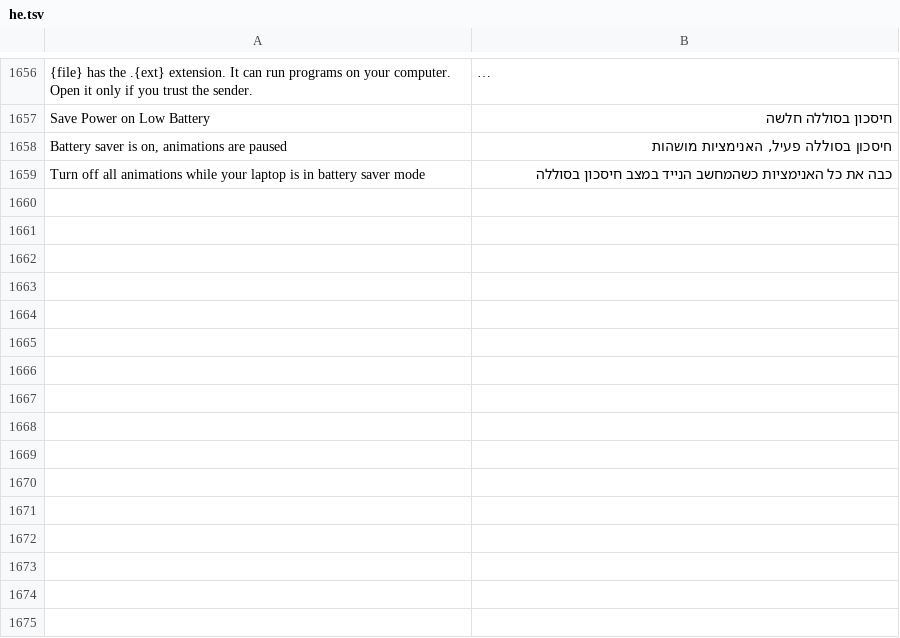
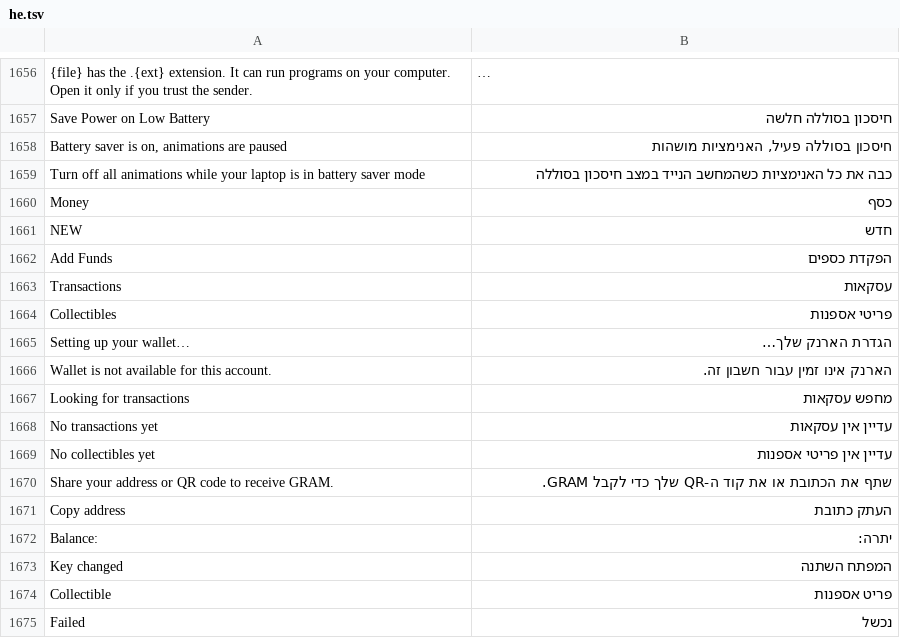
Before and after one commit to JettaXP/pixelGram, a TSV file: src/main/resources/i18n/he.tsv, drawn as a sheet; only a part is shown, gaps mark what is left out; long unchanged cells end in ….

```diff
--- a/src/main/resources/i18n/he.tsv
+++ b/src/main/resources/i18n/he.tsv
@@ -1659 +1659,17 @@ Battery saver is on, animations are paused	חיסכון בסוללה פעיל,
 Turn off all animations while your laptop is in battery saver mode	כבה את כל האנימציות כשהמחשב הנייד במצב חיסכון בסוללה
+Money	כסף
+NEW	חדש
+Add Funds	הפקדת כספים
+Transactions	עסקאות
+Collectibles	פריטי אספנות
+Setting up your wallet…	הגדרת הארנק שלך…
+Wallet is not available for this account.	הארנק אינו זמין עבור חשבון זה.
+Looking for transactions	מחפש עסקאות
+No transactions yet	עדיין אין עסקאות
+No collectibles yet	עדיין אין פריטי אספנות
+Share your address or QR code to receive GRAM.	שתף את הכתובת או את קוד ה-QR שלך כדי לקבל GRAM.
+Copy address	העתק כתובת
+Balance:	יתרה:
+Key changed	המפתח השתנה
+Collectible	פריט אספנות
+Failed	נכשל
```
Also changed, not shown: src/main/resources/i18n/ru.tsv, 5 other files.
